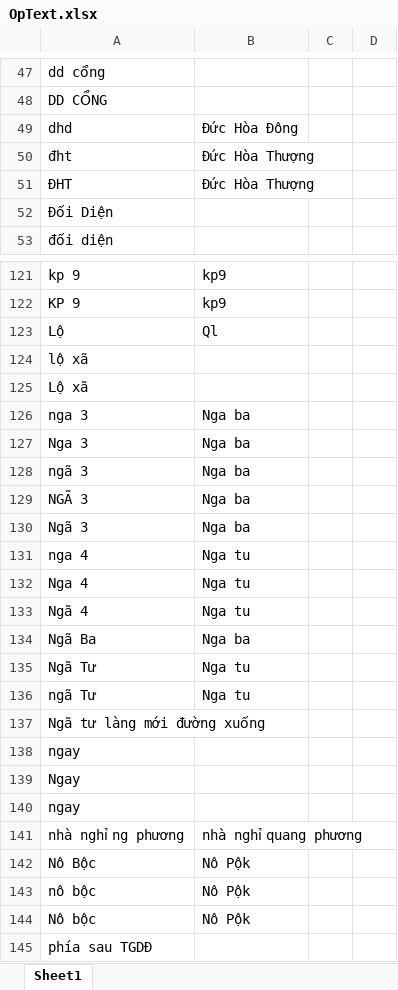
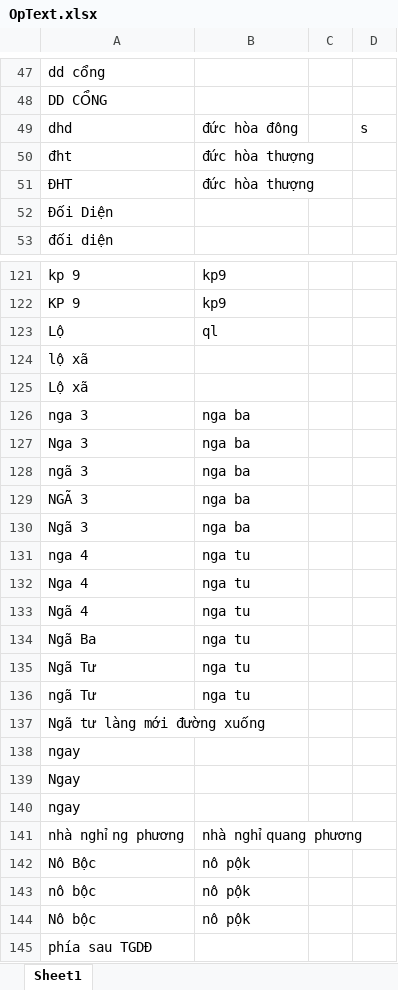
Before and after one commit to PhamAnhTuan084/StreamlitStoreMappingV2, an Excel workbook: OpText.xlsx, sheet Sheet1, drawn as a sheet; only a part is shown, gaps mark what is left out; values as stored, in another font and other column widths than the file's, no borders; the diff covers the shown part only; the diff names each change by its address in the sheet, - before the commit and + after, or states it on an @@ line.

```diff
--- a/OpText.xlsx (sheet Sheet1)
+++ b/OpText.xlsx (sheet Sheet1)
-B49: Đức Hòa Đông
+B49: đức hòa đông
-D49: (empty)
+D49: s
-B50:B51: Đức Hòa Thượng
+B50:B51: đức hòa thượng
-B123: Ql
+B123: ql
-B126:B130: Nga ba
+B126:B130: nga ba
-B131:B133: Nga tu
+B131:B133: nga tu
-B134: Nga ba
+B134: nga tu
-B135:B136: Nga tu
+B135:B136: nga tu
-B142:B144: Nô Pộk
+B142:B144: nô pộk
```
Also changed, not shown: 260 added rows and 7 edited cells elsewhere in this sheet, Op_Add.xlsx, Op_Text.xlsx, 8 other files.
